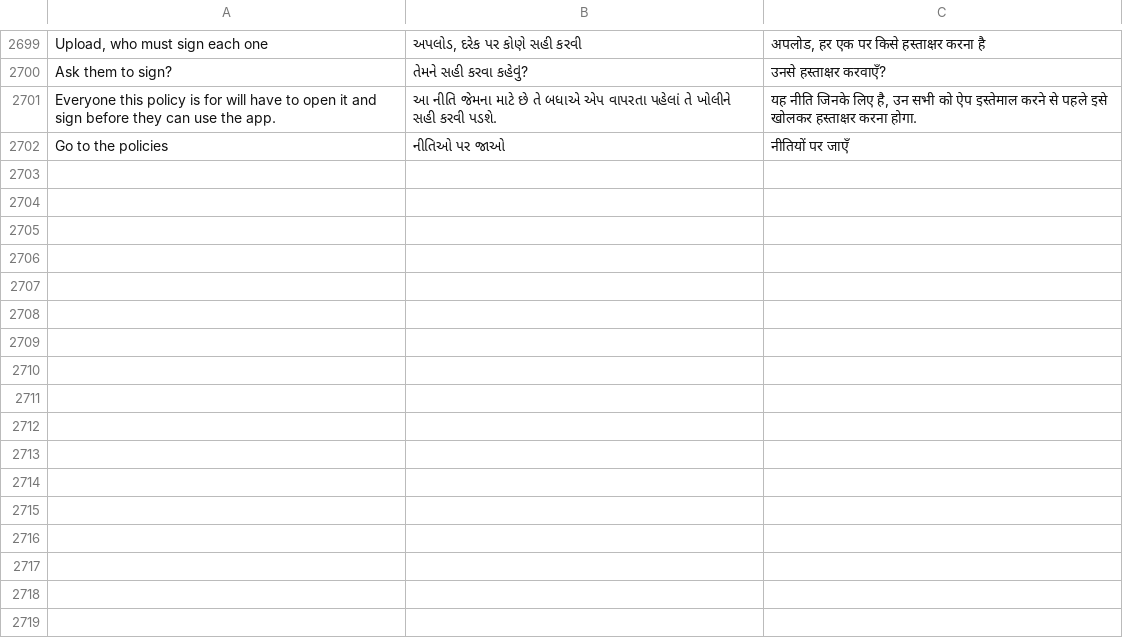
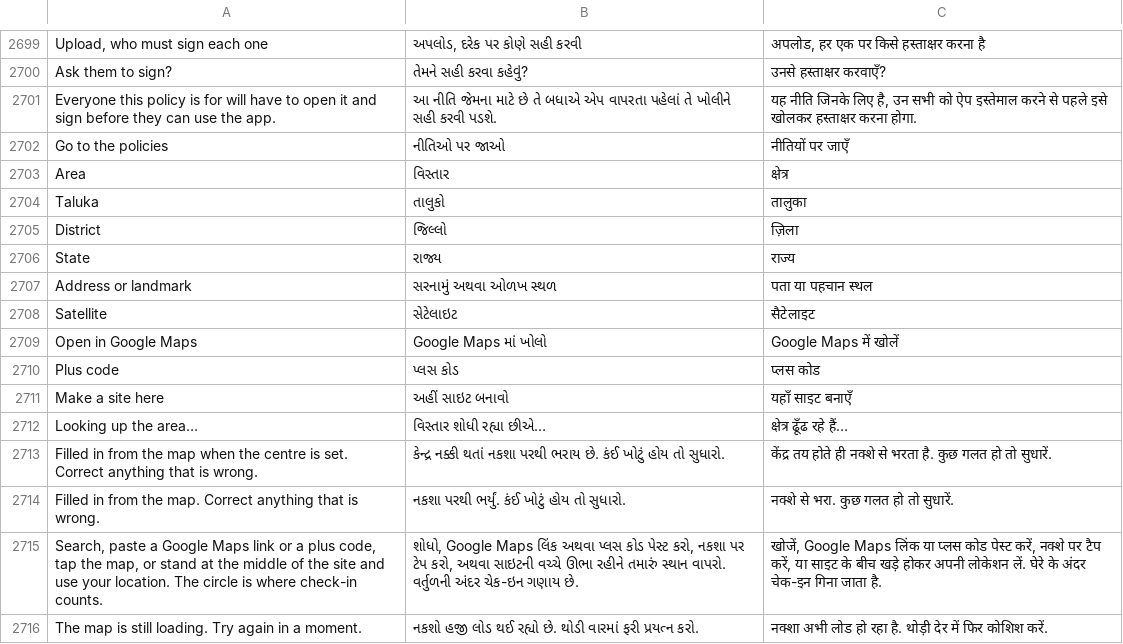
Before and after one commit to purvkanani5-art/fieldapp, a CSV file: docs/translations.csv, drawn as a sheet; only a part is shown, gaps mark what is left out.

```diff
--- a/docs/translations.csv
+++ b/docs/translations.csv
@@ -2702 +2702,15 @@ Everyone this policy is for will have to open it and sign before they can use th
 Go to the policies,નીતિઓ પર જાઓ,नीतियों पर जाएँ
+Area,વિસ્તાર,क्षेत्र
+Taluka,તાલુકો,तालुका
+District,જિલ્લો,ज़िला
+State,રાજ્ય,राज्य
+Address or landmark,સરનામું અથવા ઓળખ સ્થળ,पता या पहचान स्थल
+Satellite,સેટેલાઇટ,सैटेलाइट
+Open in Google Maps,Google Maps માં ખોલો,Google Maps में खोलें
+Plus code,પ્લસ કોડ,प्लस कोड
+Make a site here,અહીં સાઇટ બનાવો,यहाँ साइट बनाएँ
+Looking up the area…,વિસ્તાર શોધી રહ્યા છીએ…,क्षेत्र ढूँढ रहे हैं…
+Filled in from the map when the centre is set. Correct anything that is wrong.,કેન્દ્ર નક્કી થતાં નકશા પરથી ભરાય છે. કંઈ ખોટું હોય તો સુધારો.,केंद्र तय होते ही नक्शे से भरता है. कुछ गलत हो तो सुधारें.
+Filled in from the map. Correct anything that is wrong.,નકશા પરથી ભર્યું. કંઈ ખોટું હોય તો સુધારો.,नक्शे से भरा. कुछ गलत हो तो सुधारें.
+"Search, paste a Google Maps link or a plus code, tap the map, or stand at the middle of the site and use your location. The circle is where check-in counts.","શોધો, Google Maps લિંક અથવા પ્લસ કોડ પેસ્ટ કરો, નકશા પર ટેપ કરો, અથવા સાઇટની વચ્ચે ઊભા રહીને તમારું સ્થાન વાપરો. વર્તુળની અંદર ચેક-ઇન ગણાય છે.","खोजें, Google Maps लिंक या प्लस कोड पेस्ट करें, नक्शे पर टैप करें, या साइट के बीच खड़े होकर अपनी लोकेशन लें. घेरे के अंदर चेक-इन गिना जाता है."
+The map is still loading. Try again in a moment.,નકશો હજી લોડ થઈ રહ્યો છે. થોડી વારમાં ફરી પ્રયત્ન કરો.,नक्शा अभी लोड हो रहा है. थोड़ी देर में फिर कोशिश करें.
```
Also changed, not shown: 14 other files.
